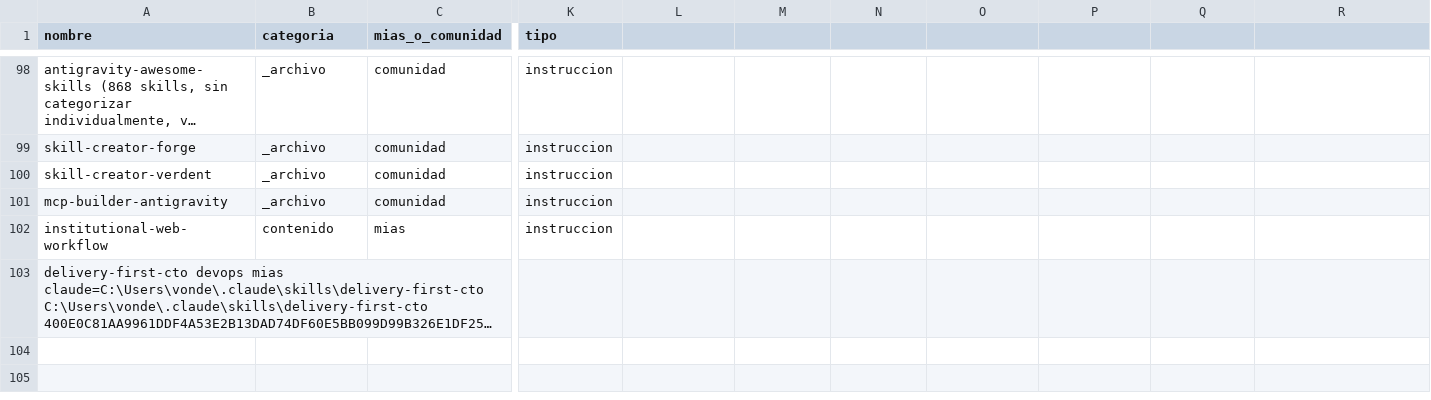
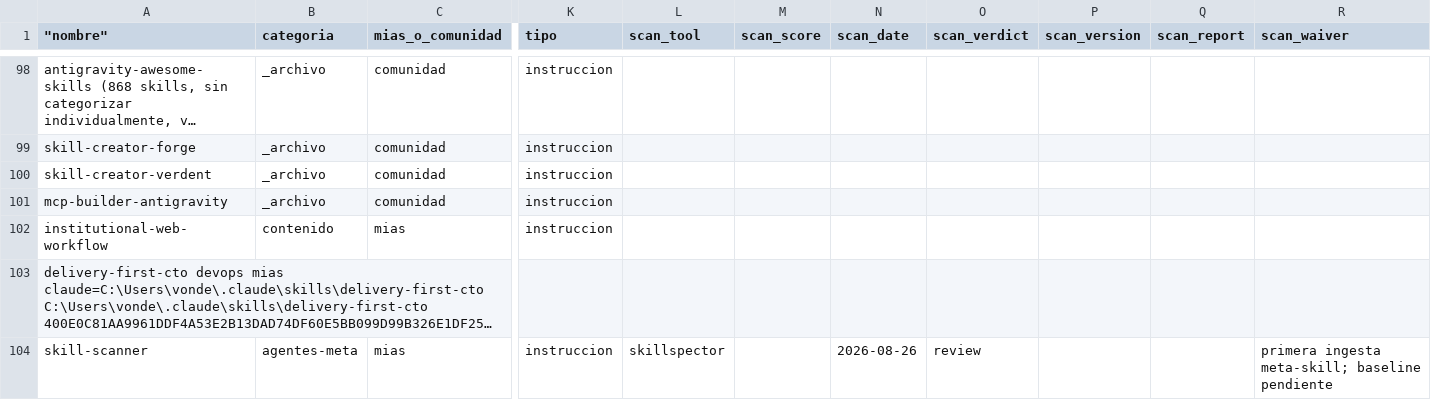
Before and after one commit to LEANDRO140514/skills-library, a CSV file: _INDEX.csv, drawn as a sheet; only a part is shown, gaps mark what is left out; long unchanged cells end in …; rows hold the shown columns only; the diff names each change by its address in the sheet, - before the commit and + after, or states it on an @@ line.

Commit message:
feat(index): extend _INDEX.csv with scan columns + skill-scanner row
Adds 7 new columns at end of header (preserving BOM + CRLF):
  scan_tool, scan_score, scan_date, scan_verdict,
  scan_version, scan_report, scan_waiver

Existing 102 rows: 7 fields left empty (no baseline in this PR).
New row: skill-scanner (agentes-meta/mias) with:
  scan_verdict=review, scan_waiver=primera ingesta meta-skill,
  scan_date=2026-08-26. score/version/report populated on next run.

```diff
--- a/_INDEX.csv
+++ b/_INDEX.csv
-A1: nombre
+A1: "nombre"
-L1: (empty)
+L1: scan_tool
-M1: (empty)
+M1: scan_score
-N1: (empty)
+N1: scan_date
-O1: (empty)
+O1: scan_verdict
-P1: (empty)
+P1: scan_version
-Q1: (empty)
+Q1: scan_report
-R1: (empty)
+R1: scan_waiver
+row 104: skill-scanner | agentes-meta | mias | instruccion | skillspector |  | 2026-08-26 | review |  |  | primera ingesta meta-skill; baseline pendiente
```
